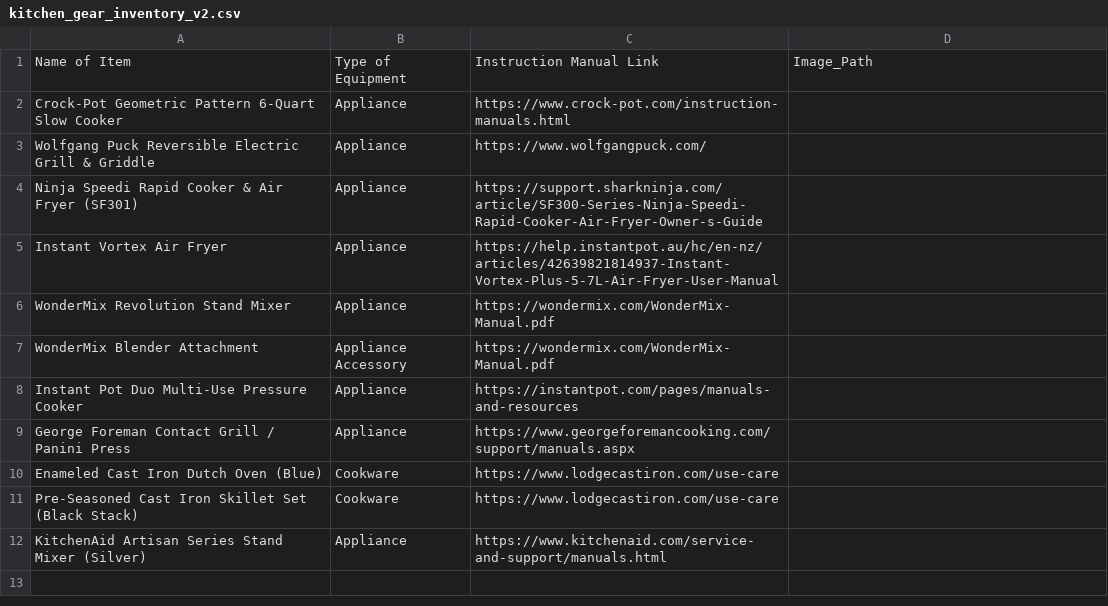
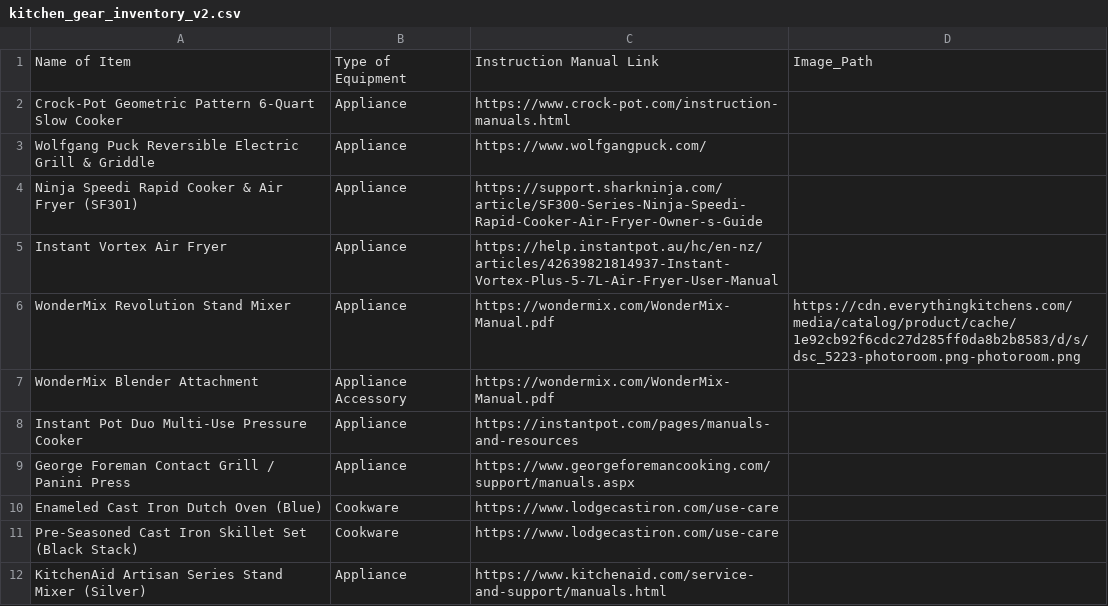
Before and after one commit to ldakoda/home-inventory, a CSV file: kitchen_gear_inventory_v2.csv, drawn as a sheet.

Commit message:
Add image for WonderMix Revolution Stand Mixer

```diff
--- a/kitchen_gear_inventory_v2.csv
+++ b/kitchen_gear_inventory_v2.csv
@@ -5,3 +5,3 @@ Ninja Speedi Rapid Cooker & Air Fryer (SF301),Appliance,https://support.sharknin
 Instant Vortex Air Fryer,Appliance,https://help.instantpot.au/hc/en-nz/articles/42639821814937-Instant-Vortex-Plus-5-7L-Air-Fryer-User-Manual,
-WonderMix Revolution Stand Mixer,Appliance,https://wondermix.com/WonderMix-Manual.pdf,
+WonderMix Revolution Stand Mixer,Appliance,https://wondermix.com/WonderMix-Manual.pdf,https://cdn.everythingkitchens.com/media/catalog/product/cache/1e92cb92f6cdc27d285ff0da8b2b8583/d/s/dsc_5223-photoroom.png-photoroom.png
 WonderMix Blender Attachment,Appliance Accessory,https://wondermix.com/WonderMix-Manual.pdf,
```
